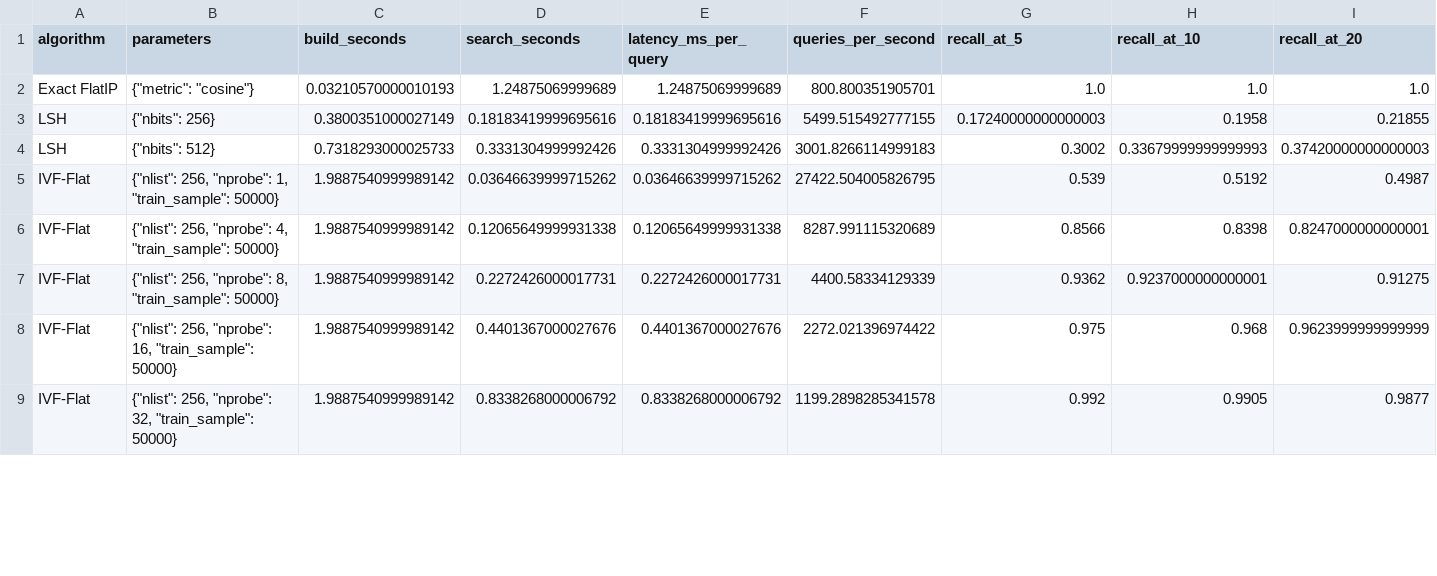
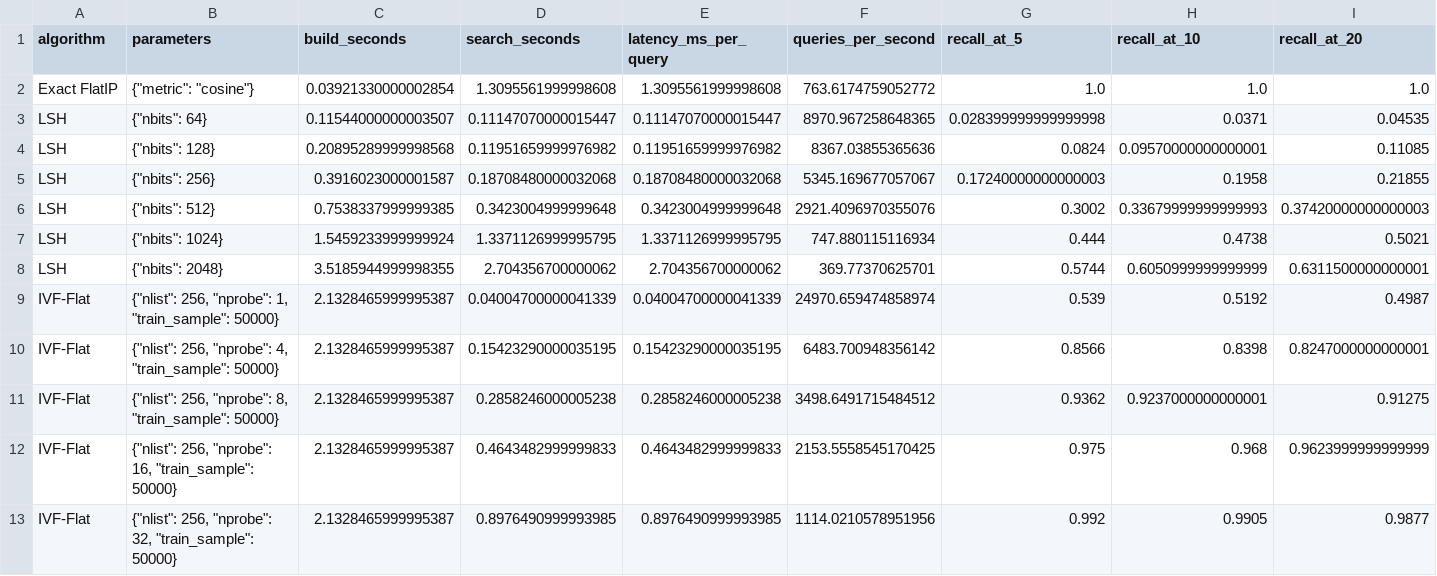
Before and after one commit to IAmGreyBunny/SC4020-Lab1, a CSV file: experiments/ann-comparison/results/resnet-coco/ann_results.csv, drawn as a sheet; only a part is shown; addresses are those after the commit; rows hold the shown columns only; the diff covers the shown part only; the diff names each change by its address in the sheet, - before the commit and + after, or states it on an @@ line.

```diff
--- a/experiments/ann-comparison/results/resnet-coco/ann_results.csv
+++ b/experiments/ann-comparison/results/resnet-coco/ann_results.csv
-C2 (build_seconds): 0.03210570000010193
+C2 (build_seconds): 0.03921330000002854
-D2 (search_seconds): 1.24875069999689
+D2 (search_seconds): 1.3095561999998608
-E2 (latency_ms_per_query): 1.24875069999689
+E2 (latency_ms_per_query): 1.3095561999998608
-F2 (queries_per_second): 800.800351905701
+F2 (queries_per_second): 763.6174759052772
+row 3: LSH | {"nbits": 64} | 0.11544000000003507 | 0.11147070000015447 | 0.11147070000015447 | 8970.967258648365 | 0.028399999999999998 | 0.0371 | 0.04535
+row 4: LSH | {"nbits": 128} | 0.20895289999998568 | 0.11951659999976982 | 0.11951659999976982 | 8367.03855365636 | 0.0824 | 0.09570000000000001 | 0.11085
-C5 (build_seconds): 0.3800351000027149
+C5 (build_seconds): 0.3916023000001587
-D5 (search_seconds): 0.18183419999695616
+D5 (search_seconds): 0.18708480000032068
-E5 (latency_ms_per_query): 0.18183419999695616
+E5 (latency_ms_per_query): 0.18708480000032068
-F5 (queries_per_second): 5499.515492777155
+F5 (queries_per_second): 5345.169677057067
-C6 (build_seconds): 0.7318293000025733
+C6 (build_seconds): 0.7538337999999385
-D6 (search_seconds): 0.3331304999992426
+D6 (search_seconds): 0.3423004999999648
-E6 (latency_ms_per_query): 0.3331304999992426
+E6 (latency_ms_per_query): 0.3423004999999648
-F6 (queries_per_second): 3001.8266114999183
+F6 (queries_per_second): 2921.4096970355076
+row 7: LSH | {"nbits": 1024} | 1.5459233999999924 | 1.3371126999995795 | 1.3371126999995795 | 747.880115116934 | 0.444 | 0.4738 | 0.5021
+row 8: LSH | {"nbits": 2048} | 3.5185944999998355 | 2.704356700000062 | 2.704356700000062 | 369.77370625701 | 0.5744 | 0.6050999999999999 | 0.6311500000000001
-C9:C13 (build_seconds): 1.9887540999989142
+C9:C13 (build_seconds): 2.1328465999995387
-D9 (search_seconds): 0.03646639999715262
+D9 (search_seconds): 0.04004700000041339
-E9 (latency_ms_per_query): 0.03646639999715262
+E9 (latency_ms_per_query): 0.04004700000041339
-F9 (queries_per_second): 27422.504005826795
+F9 (queries_per_second): 24970.659474858974
-D10 (search_seconds): 0.12065649999931338
+D10 (search_seconds): 0.15423290000035195
-E10 (latency_ms_per_query): 0.12065649999931338
+E10 (latency_ms_per_query): 0.15423290000035195
-F10 (queries_per_second): 8287.991115320689
+F10 (queries_per_second): 6483.700948356142
-D11 (search_seconds): 0.2272426000017731
+D11 (search_seconds): 0.2858246000005238
-E11 (latency_ms_per_query): 0.2272426000017731
+E11 (latency_ms_per_query): 0.2858246000005238
-F11 (queries_per_second): 4400.58334129339
+F11 (queries_per_second): 3498.6491715484512
-D12 (search_seconds): 0.4401367000027676
+D12 (search_seconds): 0.4643482999999833
-E12 (latency_ms_per_query): 0.4401367000027676
+E12 (latency_ms_per_query): 0.4643482999999833
-F12 (queries_per_second): 2272.021396974422
+F12 (queries_per_second): 2153.5558545170425
-D13 (search_seconds): 0.8338268000006792
+D13 (search_seconds): 0.8976490999993985
-E13 (latency_ms_per_query): 0.8338268000006792
+E13 (latency_ms_per_query): 0.8976490999993985
-F13 (queries_per_second): 1199.2898285341578
+F13 (queries_per_second): 1114.0210578951956
```
Also changed, not shown: 68 edited cells elsewhere in this file, experiments/ann-comparison/results/combined_ann_results.csv, experiments/ann-comparison/results/resnet-zappos/ann_results.csv, 6 other files.
